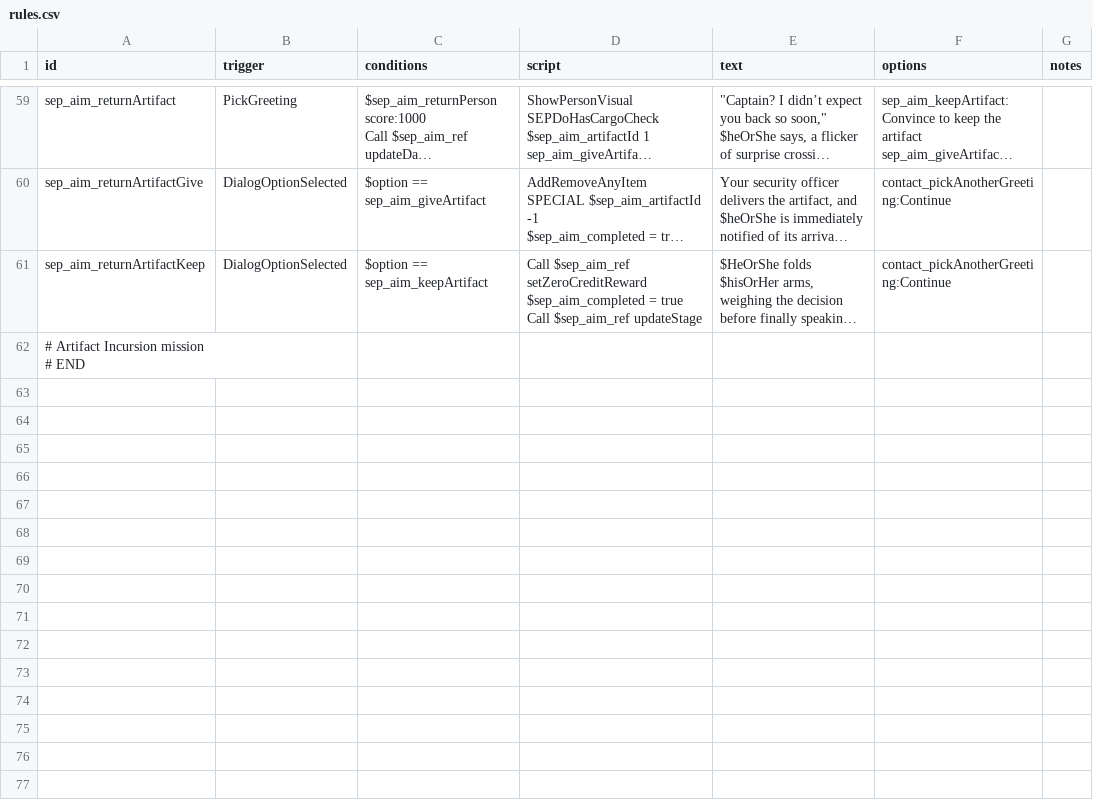
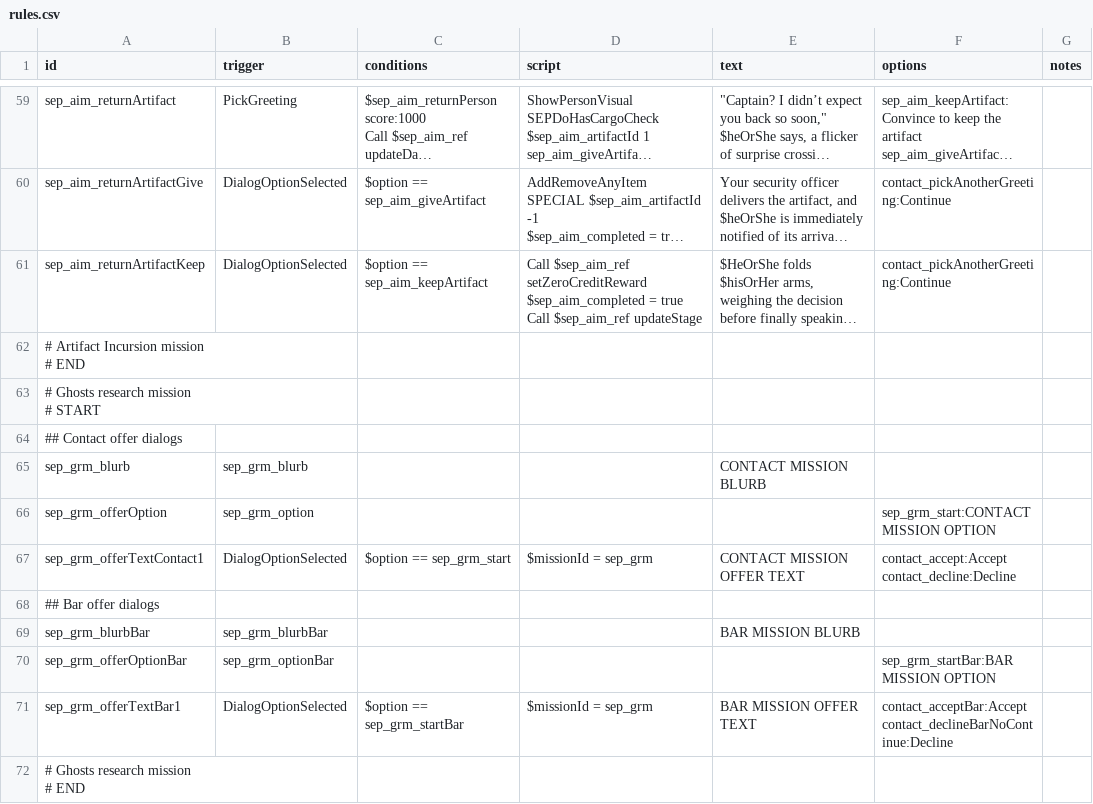
Before and after one commit to AudaxLudos/sector-expansion-pack, a CSV file: data/campaign/rules.csv, drawn as a sheet; only a part is shown, gaps mark what is left out; long unchanged cells end in …; ↵ is a line break in a cell; the diff names each change by its address in the sheet, - before the commit and + after, or states it on an @@ line.

Commit message:
Add initial text dialogs

```diff
--- a/data/campaign/rules.csv
+++ b/data/campaign/rules.csv
+row 63: # Ghosts research mission ↵ # START
+row 64: ## Contact offer dialogs
+row 65: sep_grm_blurb | sep_grm_blurb |  |  | CONTACT MISSION BLURB
+row 66: sep_grm_offerOption | sep_grm_option |  |  |  | sep_grm_start:CONTACT MISSION OPTION
+row 67: sep_grm_offerTextContact1 | DialogOptionSelected | $option == sep_grm_start | $missionId = sep_grm | CONTACT MISSION OFFER TEXT | contact_accept:Accept ↵ contact_decline:Decline
+row 68: ## Bar offer dialogs
+row 69: sep_grm_blurbBar | sep_grm_blurbBar |  |  | BAR MISSION BLURB
+row 70: sep_grm_offerOptionBar | sep_grm_optionBar |  |  |  | sep_grm_startBar:BAR MISSION OPTION
+row 71: sep_grm_offerTextBar1 | DialogOptionSelected | $option == sep_grm_startBar | $missionId = sep_grm | BAR MISSION OFFER TEXT | contact_acceptBar:Accept ↵ contact_declineBarNoContinue:Decline
+row 72: # Ghosts research mission ↵ # END
```
Also changed, not shown: data/campaign/bar_events.csv, data/campaign/person_missions.csv.
